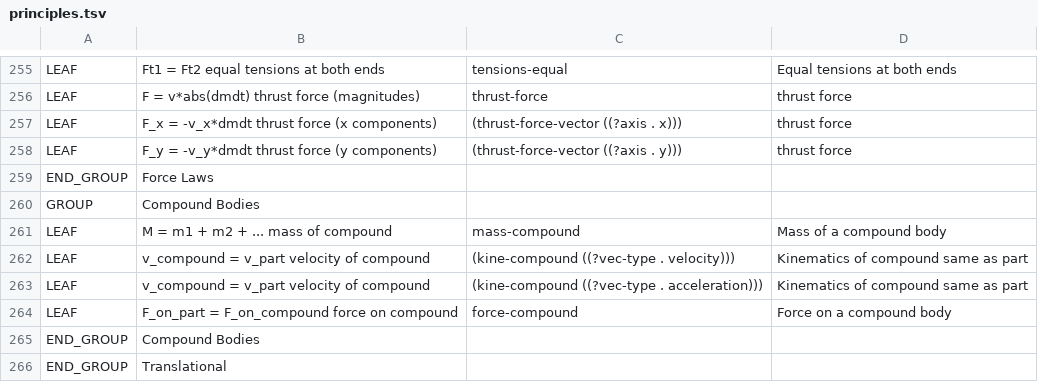
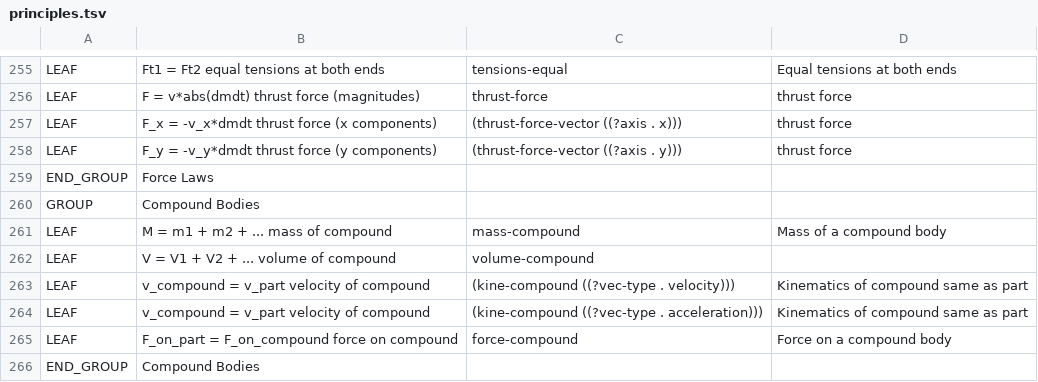
Before and after one commit to bvds/andes, a TSV file: KB/principles.tsv, drawn as a sheet; only a part is shown, gaps mark what is left out; the shorter side is filled out with more unchanged rows.

Commit message:
fix up ontology for mass-compound and volume-compound

```diff
--- a/KB/principles.tsv
+++ b/KB/principles.tsv
@@ -261,2 +261,3 @@ GROUP	Compound Bodies
 LEAF	M = m1 + m2 + ...    mass of compound	mass-compound	Mass of a compound body
+LEAF	V = V1 + V2 + ...    volume of compound	volume-compound	
 LEAF	v_compound = v_part    velocity of compound	(kine-compound ((?vec-type . velocity)))	Kinematics of compound same as part
```
Also changed, not shown: 7 other files.
